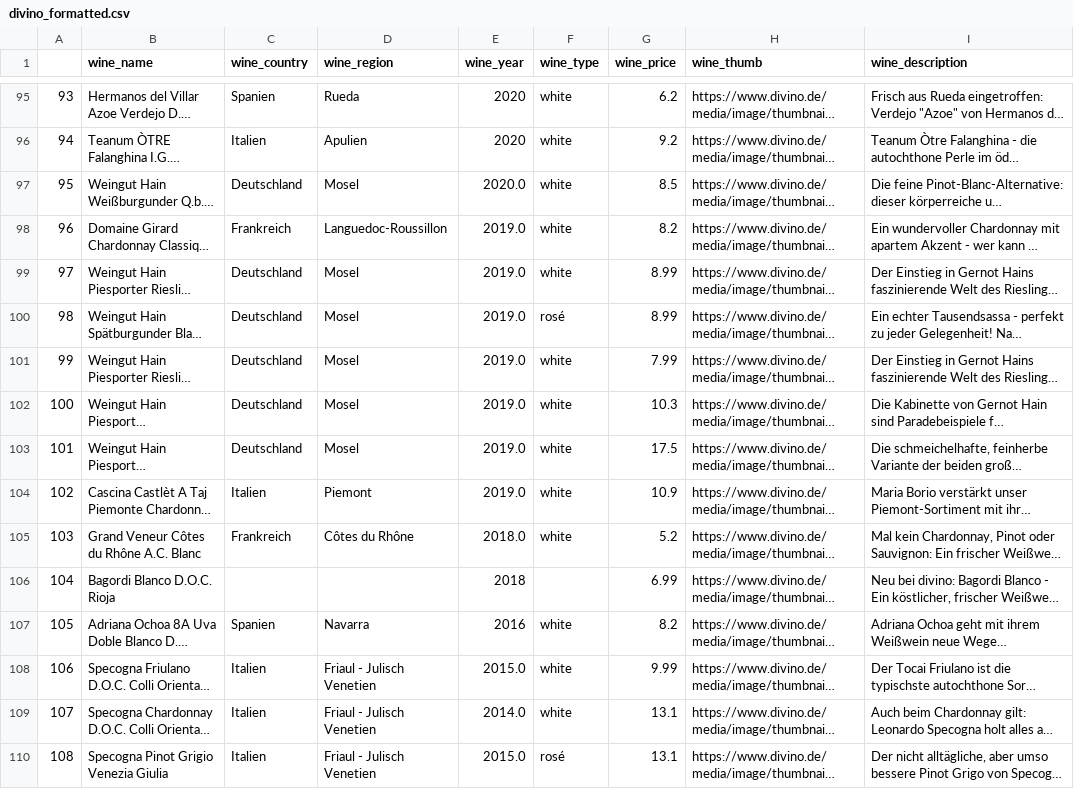
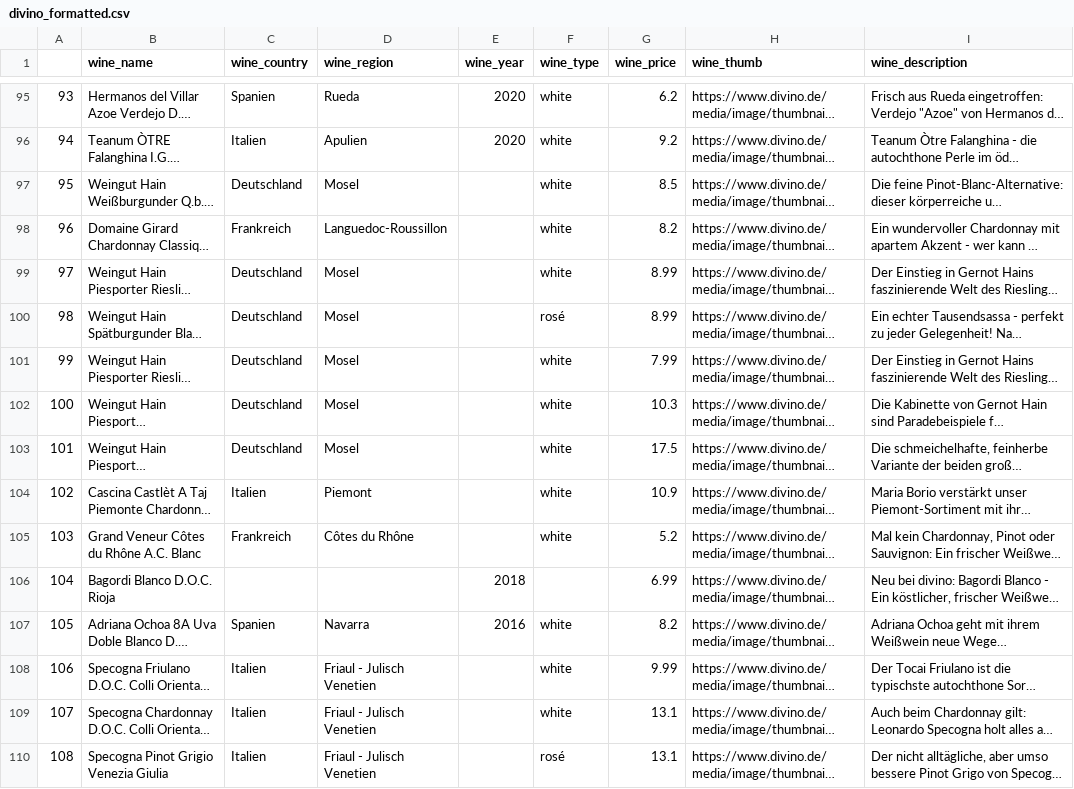
Before and after one commit to Amnah199/Wine-Recommender-System, a CSV file: data-matching/divino_formatted.csv, drawn as a sheet; only a part is shown, gaps mark what is left out; long unchanged cells end in …; the diff covers the shown part only; the diff names each change by its address in the sheet, - before the commit and + after, or states it on an @@ line.

```diff
--- a/data-matching/divino_formatted.csv
+++ b/data-matching/divino_formatted.csv
-E97 (wine_year): 2020.0
+E97 (wine_year): (empty)
-E98:E104 (wine_year): 2019.0
+E98:E104 (wine_year): (empty)
-E105 (wine_year): 2018.0
+E105 (wine_year): (empty)
-E108 (wine_year): 2015.0
+E108 (wine_year): (empty)
-E109 (wine_year): 2014.0
+E109 (wine_year): (empty)
-E110 (wine_year): 2015.0
+E110 (wine_year): (empty)
```
Also changed, not shown: 63 edited cells elsewhere in this file, data-matching/direktimport_formatted.csv, data-matching/jacques_formatted.csv, 4 other files.
